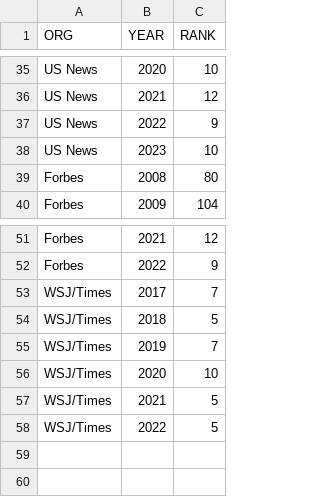
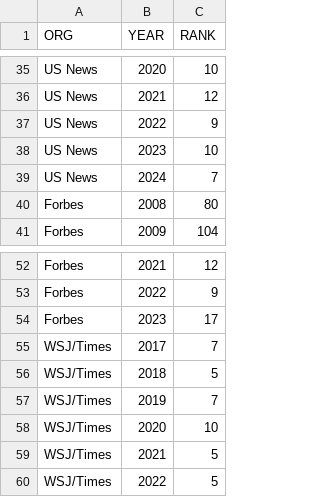
Before and after one commit to mralph15/duke_rankings, a CSV file: data/duke_rankings.csv, drawn as a sheet; only a part is shown, gaps mark what is left out.

Commit message:
Update rankings (US News 2024/Forbes 2023)

```diff
--- a/data/duke_rankings.csv
+++ b/data/duke_rankings.csv
@@ -38,2 +38,3 @@ US News,2022,9
 US News,2023,10
+US News,2024,7
 Forbes,2008,80
@@ -52,2 +53,3 @@ Forbes,2021,12
 Forbes,2022,9
+Forbes,2023,17
 WSJ/Times,2017,7
```
Also changed, not shown: 5 other files.
